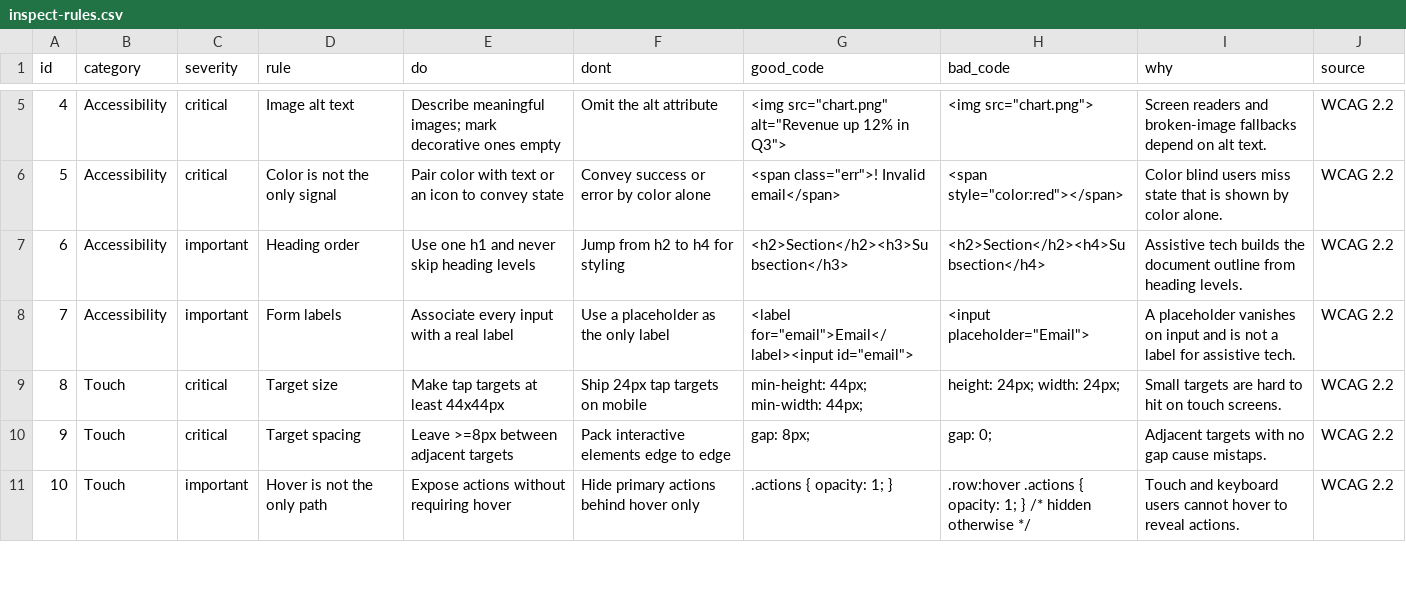
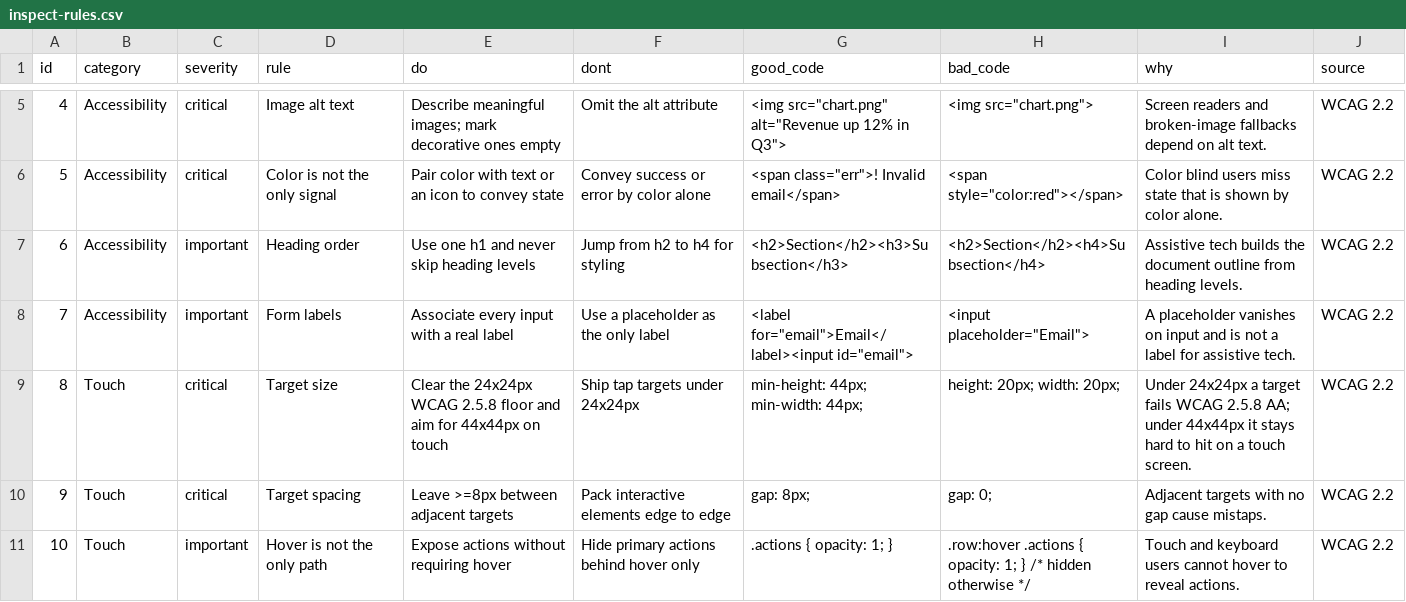
Before and after one commit to MariusYvard/NullToHero, a CSV file: tools/data/inspect-rules.csv, drawn as a sheet; only a part is shown, gaps mark what is left out.

```diff
--- a/tools/data/inspect-rules.csv
+++ b/tools/data/inspect-rules.csv
@@ -8,3 +8,3 @@ id,category,severity,rule,do,dont,good_code,bad_code,why,source
 7,Accessibility,important,Form labels,Associate every input with a real label,Use a placeholder as the only label,"<label for=""email"">Email</label><input id=""email"">","<input placeholder=""Email"">",A placeholder vanishes on input and is not a label for assistive tech.,WCAG 2.2
-8,Touch,critical,Target size,Make tap targets at least 44x44px,Ship 24px tap targets on mobile,min-height: 44px; min-width: 44px;,height: 24px; width: 24px;,Small targets are hard to hit on touch screens.,WCAG 2.2
+8,Touch,critical,Target size,Clear the 24x24px WCAG 2.5.8 floor and aim for 44x44px on touch,Ship tap targets under 24x24px,min-height: 44px; min-width: 44px;,height: 20px; width: 20px;,Under 24x24px a target fails WCAG 2.5.8 AA; under 44x44px it stays hard to hit on a touch screen.,WCAG 2.2
 9,Touch,critical,Target spacing,Leave >=8px between adjacent targets,Pack interactive elements edge to edge,gap: 8px;,gap: 0;,Adjacent targets with no gap cause mistaps.,WCAG 2.2
```
Also changed, not shown: tools/data/laws.csv, 4 other files.
